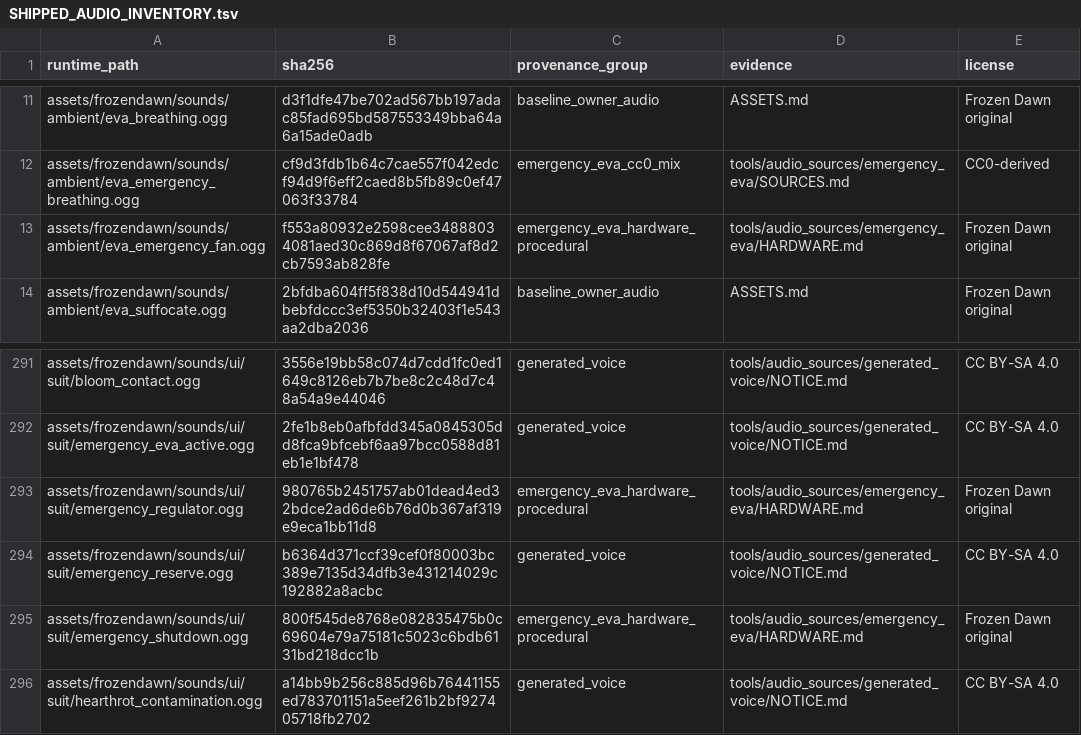
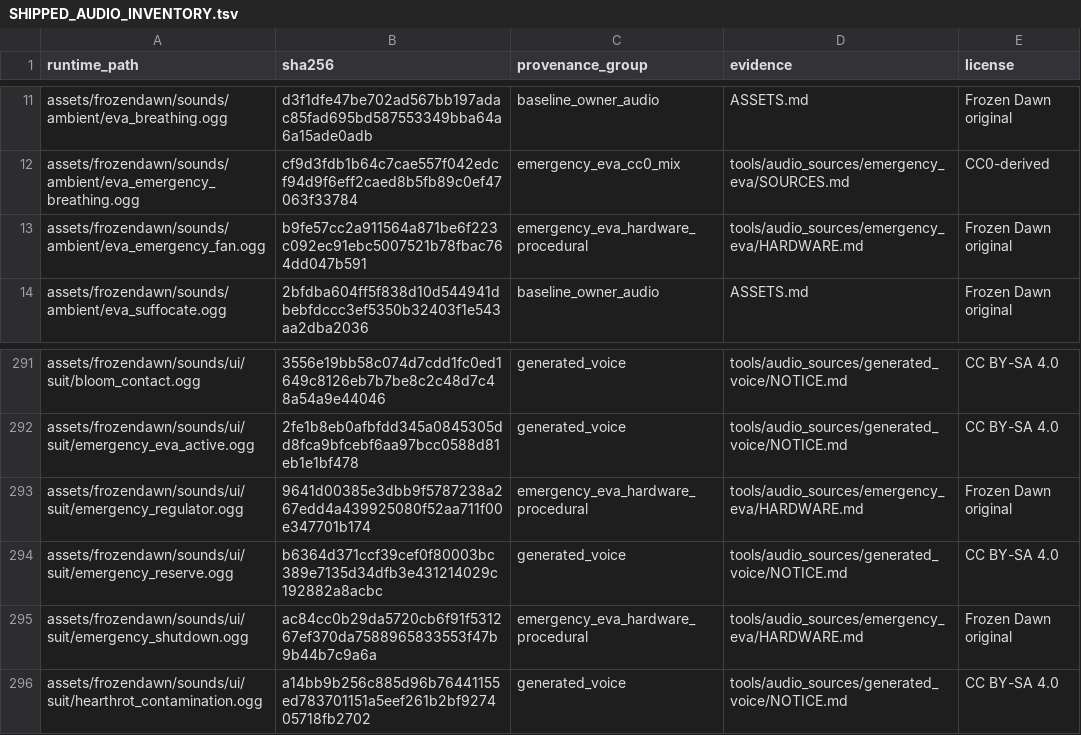
Before and after one commit to cjaron03/frozen-dawn, a TSV file: docs/audio/SHIPPED_AUDIO_INVENTORY.tsv, drawn as a sheet; only a part is shown, gaps mark what is left out.

```diff
--- a/docs/audio/SHIPPED_AUDIO_INVENTORY.tsv
+++ b/docs/audio/SHIPPED_AUDIO_INVENTORY.tsv
@@ -12,3 +12,3 @@ assets/frozendawn/sounds/ambient/eva_breathing.ogg	d3f1dfe47be702ad567bb197adac8
 assets/frozendawn/sounds/ambient/eva_emergency_breathing.ogg	cf9d3fdb1b64c7cae557f042edcf94d9f6eff2caed8b5fb89c0ef47063f33784	emergency_eva_cc0_mix	tools/audio_sources/emergency_eva/SOURCES.md	CC0-derived
-assets/frozendawn/sounds/ambient/eva_emergency_fan.ogg	f553a80932e2598cee34888034081aed30c869d8f67067af8d2cb7593ab828fe	emergency_eva_hardware_procedural	tools/audio_sources/emergency_eva/HARDWARE.md	Frozen Dawn original
+assets/frozendawn/sounds/ambient/eva_emergency_fan.ogg	b9fe57cc2a911564a871be6f223c092ec91ebc5007521b78fbac764dd047b591	emergency_eva_hardware_procedural	tools/audio_sources/emergency_eva/HARDWARE.md	Frozen Dawn original
 assets/frozendawn/sounds/ambient/eva_suffocate.ogg	2bfdba604ff5f838d10d544941dbebfdccc3ef5350b32403f1e543aa2dba2036	baseline_owner_audio	ASSETS.md	Frozen Dawn original
@@ -292,5 +292,5 @@ assets/frozendawn/sounds/ui/suit/bloom_contact.ogg	3556e19bb58c074d7cdd1fc0ed164
 assets/frozendawn/sounds/ui/suit/emergency_eva_active.ogg	2fe1b8eb0afbfdd345a0845305dd8fca9bfcebf6aa97bcc0588d81eb1e1bf478	generated_voice	tools/audio_sources/generated_voice/NOTICE.md	CC BY-SA 4.0
-assets/frozendawn/sounds/ui/suit/emergency_regulator.ogg	980765b2451757ab01dead4ed32bdce2ad6de6b76d0b367af319e9eca1bb11d8	emergency_eva_hardware_procedural	tools/audio_sources/emergency_eva/HARDWARE.md	Frozen Dawn original
+assets/frozendawn/sounds/ui/suit/emergency_regulator.ogg	9641d00385e3dbb9f5787238a267edd4a439925080f52aa711f00e347701b174	emergency_eva_hardware_procedural	tools/audio_sources/emergency_eva/HARDWARE.md	Frozen Dawn original
 assets/frozendawn/sounds/ui/suit/emergency_reserve.ogg	b6364d371ccf39cef0f80003bc389e7135d34dfb3e431214029c192882a8acbc	generated_voice	tools/audio_sources/generated_voice/NOTICE.md	CC BY-SA 4.0
-assets/frozendawn/sounds/ui/suit/emergency_shutdown.ogg	800f545de8768e082835475b0c69604e79a75181c5023c6bdb6131bd218dcc1b	emergency_eva_hardware_procedural	tools/audio_sources/emergency_eva/HARDWARE.md	Frozen Dawn original
+assets/frozendawn/sounds/ui/suit/emergency_shutdown.ogg	ac84cc0b29da5720cb6f91f531267ef370da7588965833553f47b9b44b7c9a6a	emergency_eva_hardware_procedural	tools/audio_sources/emergency_eva/HARDWARE.md	Frozen Dawn original
 assets/frozendawn/sounds/ui/suit/hearthrot_contamination.ogg	a14bb9b256c885d96b76441155ed783701151a5eef261b2bf927405718fb2702	generated_voice	tools/audio_sources/generated_voice/NOTICE.md	CC BY-SA 4.0
```
Also changed, not shown: 14 other files.
